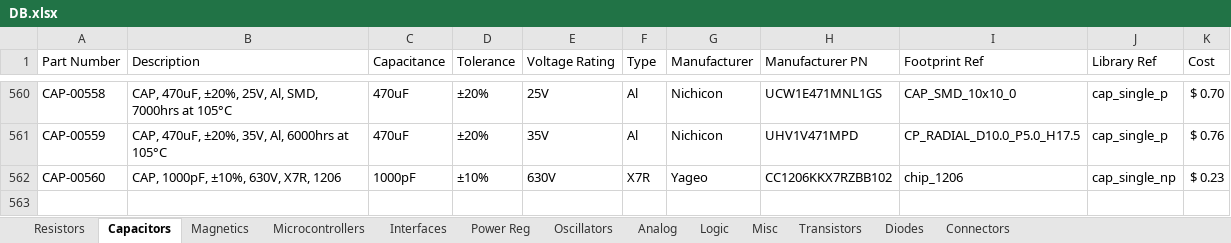
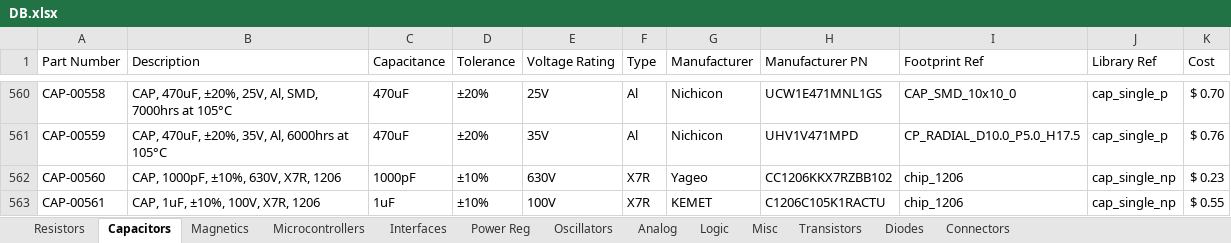
Before and after one commit to cwruRobotics/Altium_Central_Library, an Excel workbook: Library/Components/DB.xlsx, sheet Capacitors, drawn as a sheet; only a part is shown, gaps mark what is left out; values as stored, in another font and other column widths than the file's, no borders; the diff names each change by its address in the sheet, - before the commit and + after, or states it on an @@ line.

```diff
--- a/Library/Components/DB.xlsx (sheet Capacitors)
+++ b/Library/Components/DB.xlsx (sheet Capacitors)
+row 563: CAP-00561 | CAP, 1uF, ±10%, 100V, X7R, 1206 | 1uF | ±10% | 100V | X7R | KEMET | C1206C105K1RACTU | chip_1206 | cap_single_np | $ 0.55
```
Also changed, not shown: sheet Analog, sheet Power Reg, sheet Magnetics, sheet Resistors, sheet Logic, sheet Misc, 7 other files.
